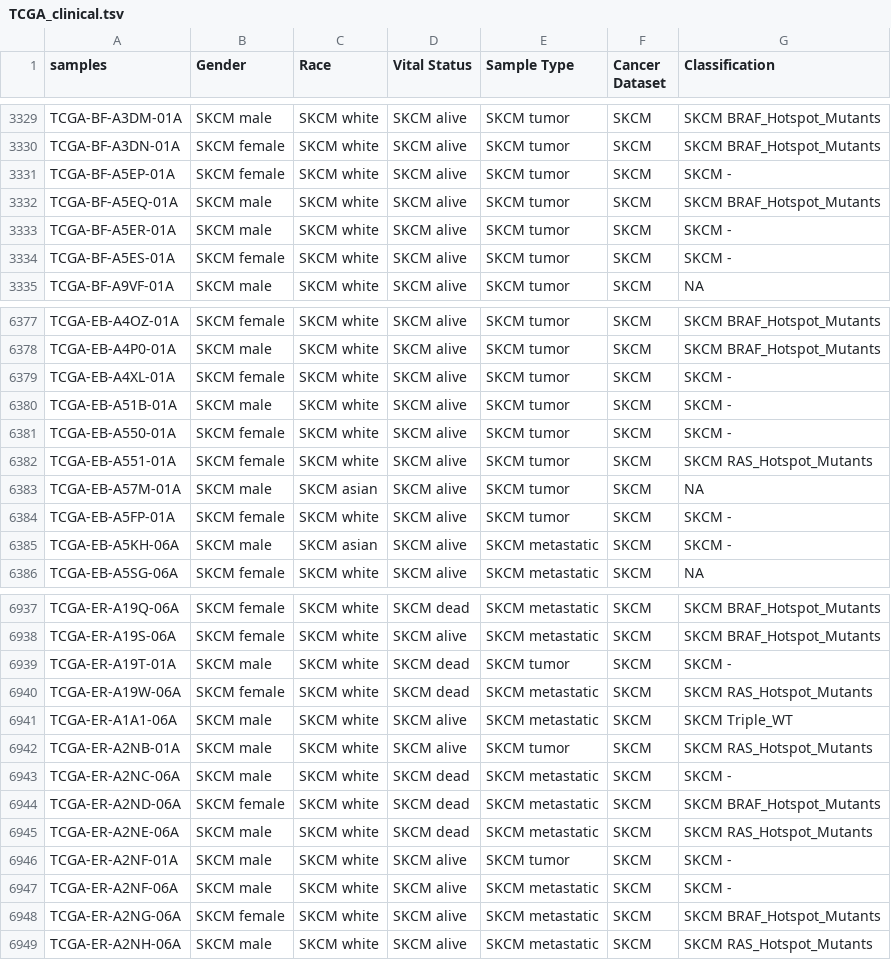
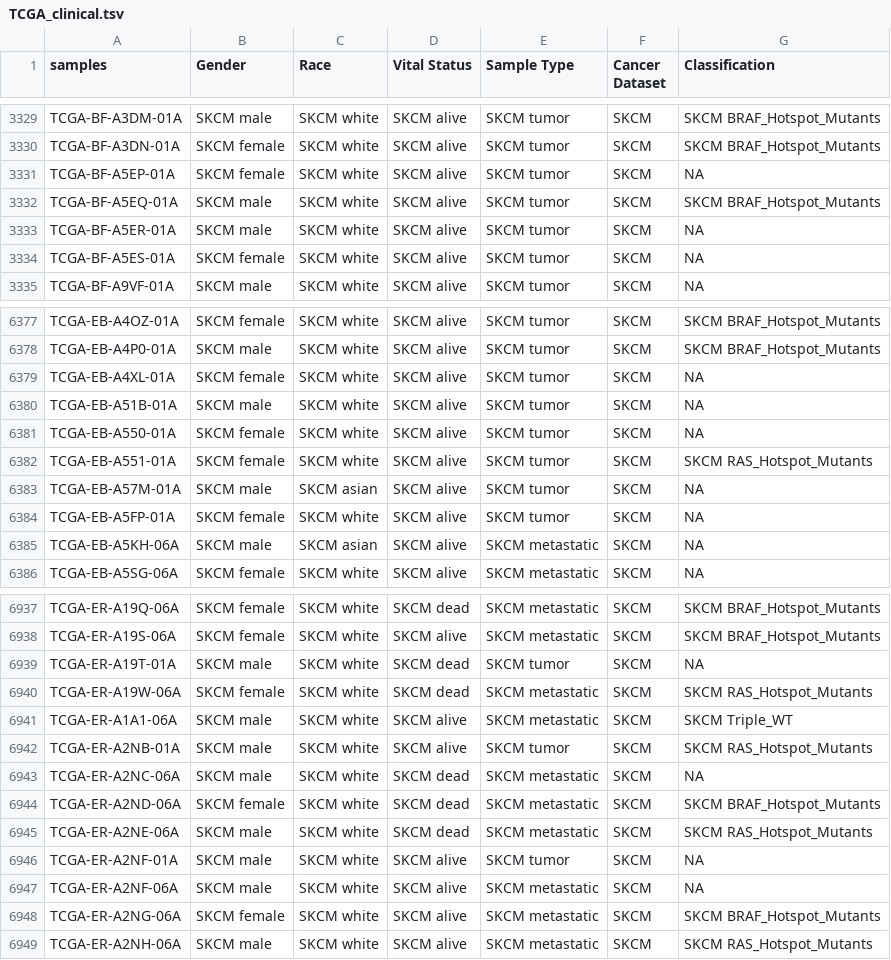
Before and after one commit to alaimos/tRFexplorer, a TSV file: src/resources/data/TCGA_clinical.tsv, drawn as a sheet; only a part is shown, gaps mark what is left out; the diff covers the shown part only.

Commit message:
Updated clinical data

```diff
--- a/src/resources/data/TCGA_clinical.tsv
+++ b/src/resources/data/TCGA_clinical.tsv
@@ -3330,6 +3330,6 @@ TCGA-BF-A3DM-01A	SKCM male	SKCM white	SKCM alive	SKCM tumor	SKCM	SKCM BRAF_Hotsp
 TCGA-BF-A3DN-01A	SKCM female	SKCM white	SKCM alive	SKCM tumor	SKCM	SKCM BRAF_Hotspot_Mutants
-TCGA-BF-A5EP-01A	SKCM female	SKCM white	SKCM alive	SKCM tumor	SKCM	SKCM -
+TCGA-BF-A5EP-01A	SKCM female	SKCM white	SKCM alive	SKCM tumor	SKCM	NA
 TCGA-BF-A5EQ-01A	SKCM male	SKCM white	SKCM alive	SKCM tumor	SKCM	SKCM BRAF_Hotspot_Mutants
-TCGA-BF-A5ER-01A	SKCM male	SKCM white	SKCM alive	SKCM tumor	SKCM	SKCM -
-TCGA-BF-A5ES-01A	SKCM female	SKCM white	SKCM alive	SKCM tumor	SKCM	SKCM -
+TCGA-BF-A5ER-01A	SKCM male	SKCM white	SKCM alive	SKCM tumor	SKCM	NA
+TCGA-BF-A5ES-01A	SKCM female	SKCM white	SKCM alive	SKCM tumor	SKCM	NA
 TCGA-BF-A9VF-01A	SKCM male	SKCM white	SKCM alive	SKCM tumor	SKCM	NA
@@ -6378,9 +6378,9 @@ TCGA-EB-A4OZ-01A	SKCM female	SKCM white	SKCM alive	SKCM tumor	SKCM	SKCM BRAF_Hot
 TCGA-EB-A4P0-01A	SKCM male	SKCM white	SKCM alive	SKCM tumor	SKCM	SKCM BRAF_Hotspot_Mutants
-TCGA-EB-A4XL-01A	SKCM female	SKCM white	SKCM alive	SKCM tumor	SKCM	SKCM -
-TCGA-EB-A51B-01A	SKCM male	SKCM white	SKCM alive	SKCM tumor	SKCM	SKCM -
-TCGA-EB-A550-01A	SKCM female	SKCM white	SKCM alive	SKCM tumor	SKCM	SKCM -
+TCGA-EB-A4XL-01A	SKCM female	SKCM white	SKCM alive	SKCM tumor	SKCM	NA
+TCGA-EB-A51B-01A	SKCM male	SKCM white	SKCM alive	SKCM tumor	SKCM	NA
+TCGA-EB-A550-01A	SKCM female	SKCM white	SKCM alive	SKCM tumor	SKCM	NA
 TCGA-EB-A551-01A	SKCM female	SKCM white	SKCM alive	SKCM tumor	SKCM	SKCM RAS_Hotspot_Mutants
 TCGA-EB-A57M-01A	SKCM male	SKCM asian	SKCM alive	SKCM tumor	SKCM	NA
-TCGA-EB-A5FP-01A	SKCM female	SKCM white	SKCM alive	SKCM tumor	SKCM	SKCM -
-TCGA-EB-A5KH-06A	SKCM male	SKCM asian	SKCM alive	SKCM metastatic	SKCM	SKCM -
+TCGA-EB-A5FP-01A	SKCM female	SKCM white	SKCM alive	SKCM tumor	SKCM	NA
+TCGA-EB-A5KH-06A	SKCM male	SKCM asian	SKCM alive	SKCM metastatic	SKCM	NA
 TCGA-EB-A5SG-06A	SKCM female	SKCM white	SKCM alive	SKCM metastatic	SKCM	NA
@@ -6938,3 +6938,3 @@ TCGA-ER-A19Q-06A	SKCM female	SKCM white	SKCM dead	SKCM metastatic	SKCM	SKCM BRAF
 TCGA-ER-A19S-06A	SKCM female	SKCM white	SKCM alive	SKCM metastatic	SKCM	SKCM BRAF_Hotspot_Mutants
-TCGA-ER-A19T-01A	SKCM male	SKCM white	SKCM dead	SKCM tumor	SKCM	SKCM -
+TCGA-ER-A19T-01A	SKCM male	SKCM white	SKCM dead	SKCM tumor	SKCM	NA
 TCGA-ER-A19W-06A	SKCM female	SKCM white	SKCM dead	SKCM metastatic	SKCM	SKCM RAS_Hotspot_Mutants
@@ -6942,7 +6942,7 @@ TCGA-ER-A1A1-06A	SKCM male	SKCM white	SKCM alive	SKCM metastatic	SKCM	SKCM Tripl
 TCGA-ER-A2NB-01A	SKCM male	SKCM white	SKCM alive	SKCM tumor	SKCM	SKCM RAS_Hotspot_Mutants
-TCGA-ER-A2NC-06A	SKCM male	SKCM white	SKCM dead	SKCM metastatic	SKCM	SKCM -
+TCGA-ER-A2NC-06A	SKCM male	SKCM white	SKCM dead	SKCM metastatic	SKCM	NA
 TCGA-ER-A2ND-06A	SKCM female	SKCM white	SKCM dead	SKCM metastatic	SKCM	SKCM BRAF_Hotspot_Mutants
 TCGA-ER-A2NE-06A	SKCM male	SKCM white	SKCM dead	SKCM metastatic	SKCM	SKCM RAS_Hotspot_Mutants
-TCGA-ER-A2NF-01A	SKCM male	SKCM white	SKCM alive	SKCM tumor	SKCM	SKCM -
-TCGA-ER-A2NF-06A	SKCM male	SKCM white	SKCM alive	SKCM metastatic	SKCM	SKCM -
+TCGA-ER-A2NF-01A	SKCM male	SKCM white	SKCM alive	SKCM tumor	SKCM	NA
+TCGA-ER-A2NF-06A	SKCM male	SKCM white	SKCM alive	SKCM metastatic	SKCM	NA
 TCGA-ER-A2NG-06A	SKCM female	SKCM white	SKCM alive	SKCM metastatic	SKCM	SKCM BRAF_Hotspot_Mutants
```
Also changed, not shown: 5 edited cells elsewhere in this file, 1 other file.
